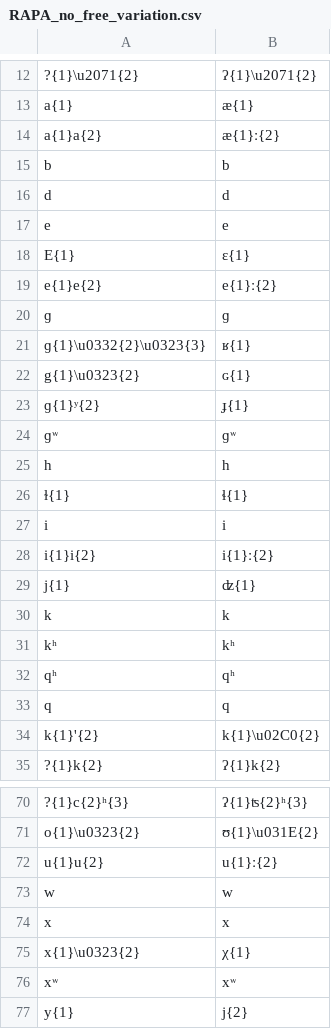
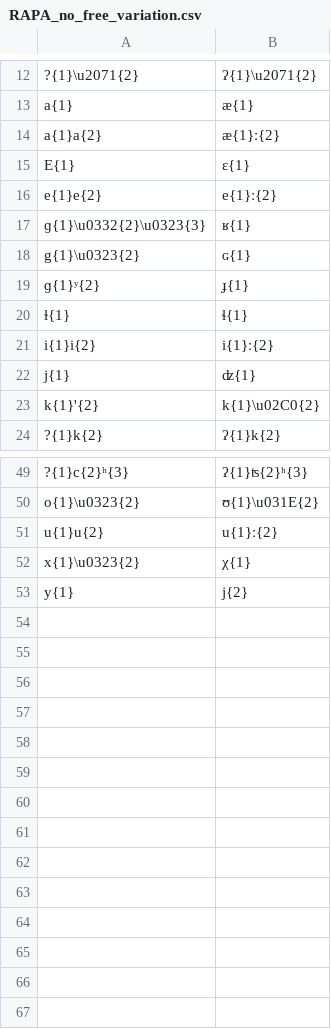
Before and after one commit to roedoejet/g2p, a CSV file: g2p/cors/langs/git/RAPA_no_free_variation.csv, drawn as a sheet; only a part is shown, gaps mark what is left out; the diff covers the shown part only.

```diff
--- a/g2p/cors/langs/git/RAPA_no_free_variation.csv
+++ b/g2p/cors/langs/git/RAPA_no_free_variation.csv
@@ -15,7 +15,3 @@ a{1}a{2},	æ{1}ː{2}
-b,b
-d,d
-e,e
 E{1},ɛ{1}
 e{1}e{2},e{1}ː{2}
-ɡ,ɡ
 ɡ{1}\u0332{2}\u0323{3},ʁ{1}
@@ -23,12 +19,5 @@ g{1}\u0323{2},ɢ{1}
 ɡ{1}ʸ{2},ɟ{1}
-ɡʷ,ɡʷ
-h,h
 ɫ{1},ɬ{1}
-i,i
 i{1}i{2},i{1}ː{2}
 j{1},ʣ{1}
-k,k
-kʰ,kʰ
-qʰ,qʰ
-q,q
 k{1}'{2},k{1}\u02C0{2}
@@ -72,6 +51,3 @@ o{1}\u0323{2},ʊ{1}\u031E{2}
 u{1}u{2},u{1}ː{2}
-w,w
-x,x
 x{1}\u0323{2},χ{1}
-xʷ,xʷ
 y{1},j{2}
```
Also changed, not shown: 10 removed rows elsewhere in this file, g2p/cors/langs/git/APA_no_free_variation.csv, g2p/cors/langs/git/Ortho_step_1.csv, 1 other file.
